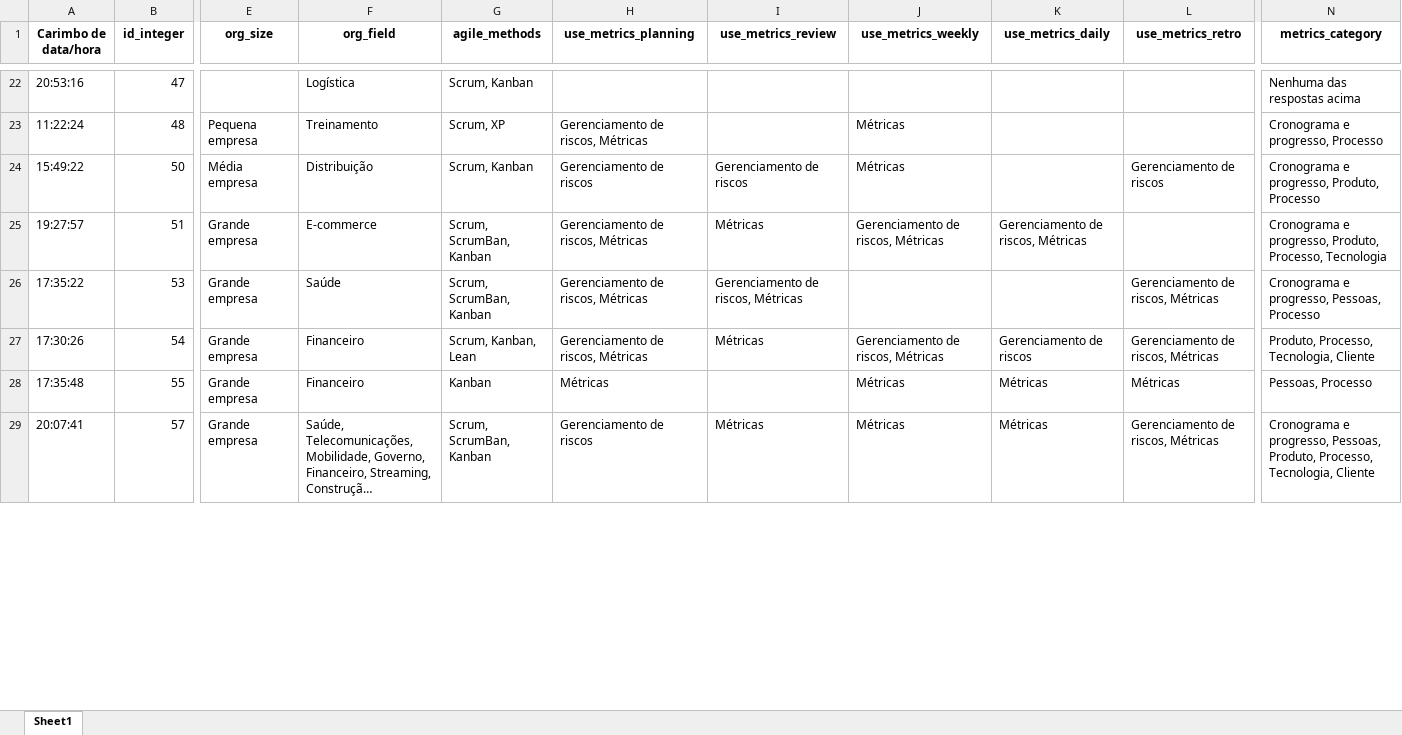
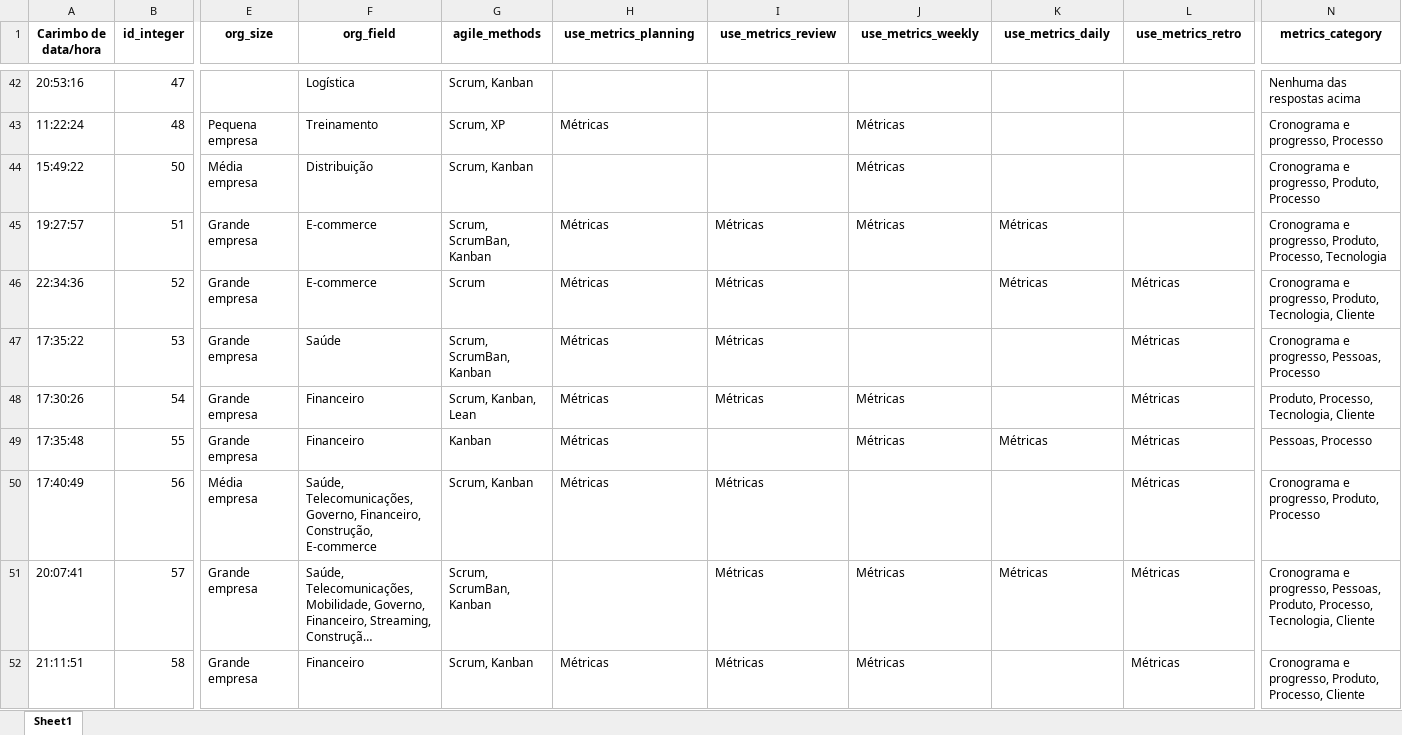
Before and after one commit to viniciuslunardi/tcc, an Excel workbook: collaborative_filtering/updated_dataset.xlsx, sheet Sheet1, drawn as a sheet; only a part is shown, gaps mark what is left out; long unchanged cells end in …; values as stored, in another font and other column widths than the file's, no borders; addresses are those after the commit; rows hold the shown columns only; the diff covers the shown part only; the diff names each change by its address in the sheet, - before the commit and + after, or states it on an @@ line.

```diff
--- a/collaborative_filtering/updated_dataset.xlsx (sheet Sheet1)
+++ b/collaborative_filtering/updated_dataset.xlsx (sheet Sheet1)
-H43 (use_metrics_planning): Gerenciamento de riscos, Métricas
+H43 (use_metrics_planning): Métricas
-H44 (use_metrics_planning): Gerenciamento de riscos
+H44 (use_metrics_planning): (empty)
-I44 (use_metrics_review): Gerenciamento de riscos
+I44 (use_metrics_review): (empty)
-L44 (use_metrics_retro): Gerenciamento de riscos
+L44 (use_metrics_retro): (empty)
-H45 (use_metrics_planning): Gerenciamento de riscos, Métricas
+H45 (use_metrics_planning): Métricas
-J45 (use_metrics_weekly): Gerenciamento de riscos, Métricas
+J45 (use_metrics_weekly): Métricas
-K45 (use_metrics_daily): Gerenciamento de riscos, Métricas
+K45 (use_metrics_daily): Métricas
+row 46: 22:34:36 | 52 | Grande empresa | E-commerce | Scrum | Métricas | Métricas |  | Métricas | Métricas | Cronograma e progresso, Produto, Tecnologia, Cliente
-H47:H48 (use_metrics_planning): Gerenciamento de riscos, Métricas
+H47:H48 (use_metrics_planning): Métricas
-I47 (use_metrics_review): Gerenciamento de riscos, Métricas
+I47 (use_metrics_review): Métricas
-L47:L48 (use_metrics_retro): Gerenciamento de riscos, Métricas
+L47:L48 (use_metrics_retro): Métricas
-J48 (use_metrics_weekly): Gerenciamento de riscos, Métricas
+J48 (use_metrics_weekly): Métricas
-K48 (use_metrics_daily): Gerenciamento de riscos
+K48 (use_metrics_daily): (empty)
+row 50: 17:40:49 | 56 | Média empresa | Saúde, Telecomunicações, Governo, Financeiro, Construção, E-commerce | Scrum, Kanban | Métricas | Métricas |  |  | Métricas | Cronograma e progresso, Produto, Processo
-H51 (use_metrics_planning): Gerenciamento de riscos
+H51 (use_metrics_planning): (empty)
-L51 (use_metrics_retro): Gerenciamento de riscos, Métricas
+L51 (use_metrics_retro): Métricas
+row 52: 21:11:51 | 58 | Grande empresa | Financeiro | Scrum, Kanban | Métricas | Métricas | Métricas |  | Métricas | Cronograma e progresso, Produto, Processo, Cliente
```
Also changed, not shown: 72 added rows and 322 edited cells elsewhere in this sheet, collaborative_filtering/cleaned_dataset.xlsx, 5 other files.
